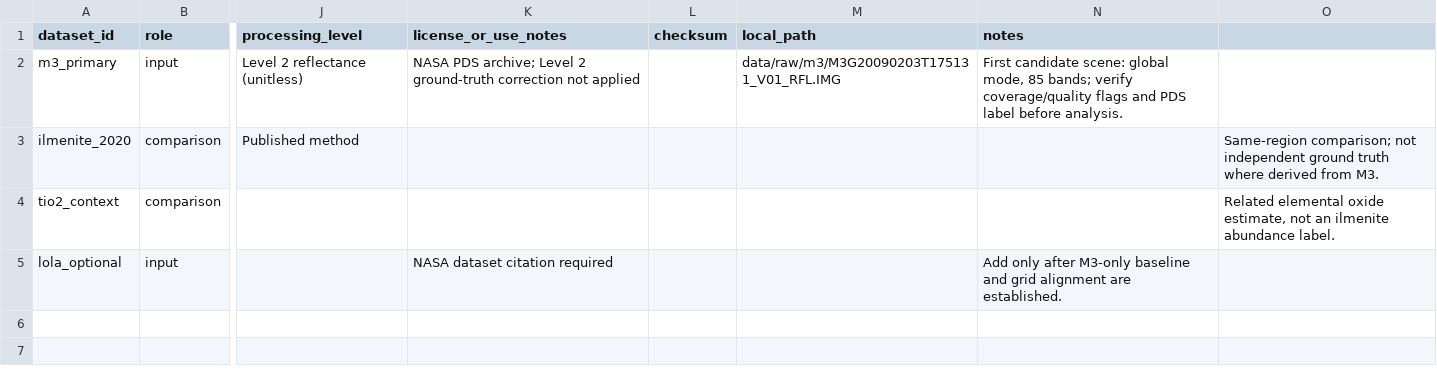
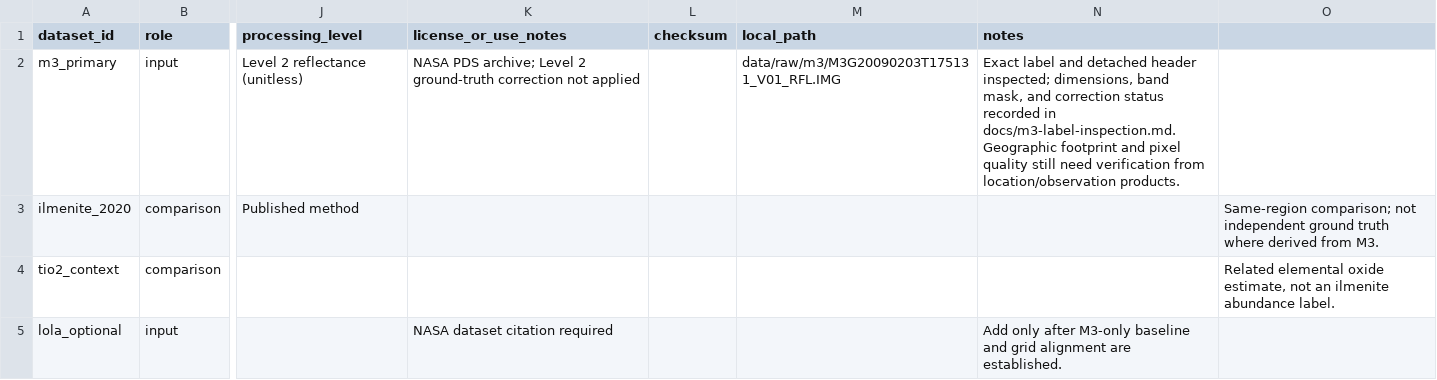
Before and after one commit to Ishan034/LunarMind, a CSV file: model/data/manifest.csv, drawn as a sheet; only a part is shown, gaps mark what is left out; the diff names each change by its address in the sheet, - before the commit and + after, or states it on an @@ line.

Commit message:
Record verified M3 product label metadata

```diff
--- a/model/data/manifest.csv
+++ b/model/data/manifest.csv
-N2 (notes): First candidate scene: global mode, 85 bands; verify coverage/quality flags and PDS label before analysis.
+N2 (notes): Exact label and detached header inspected; dimensions, band mask, and correction status recorded in docs/m3-label-inspection.md. Geographic footprint and pixel quality still need verification from location/observation products.
```
